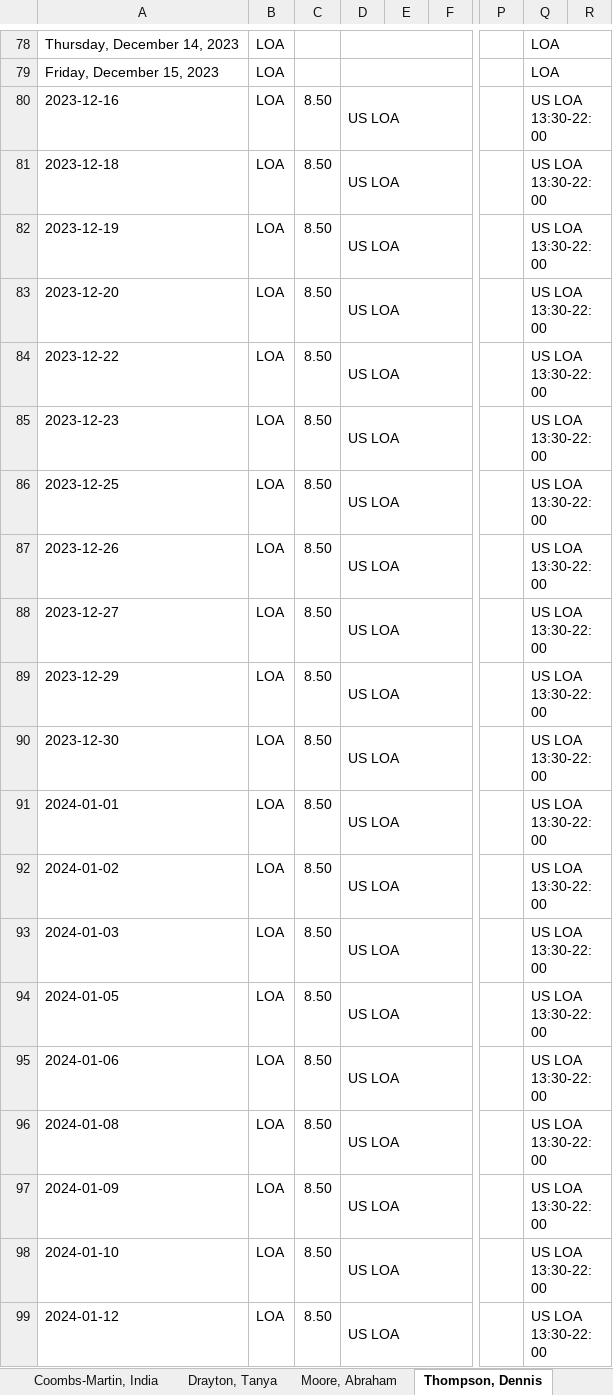
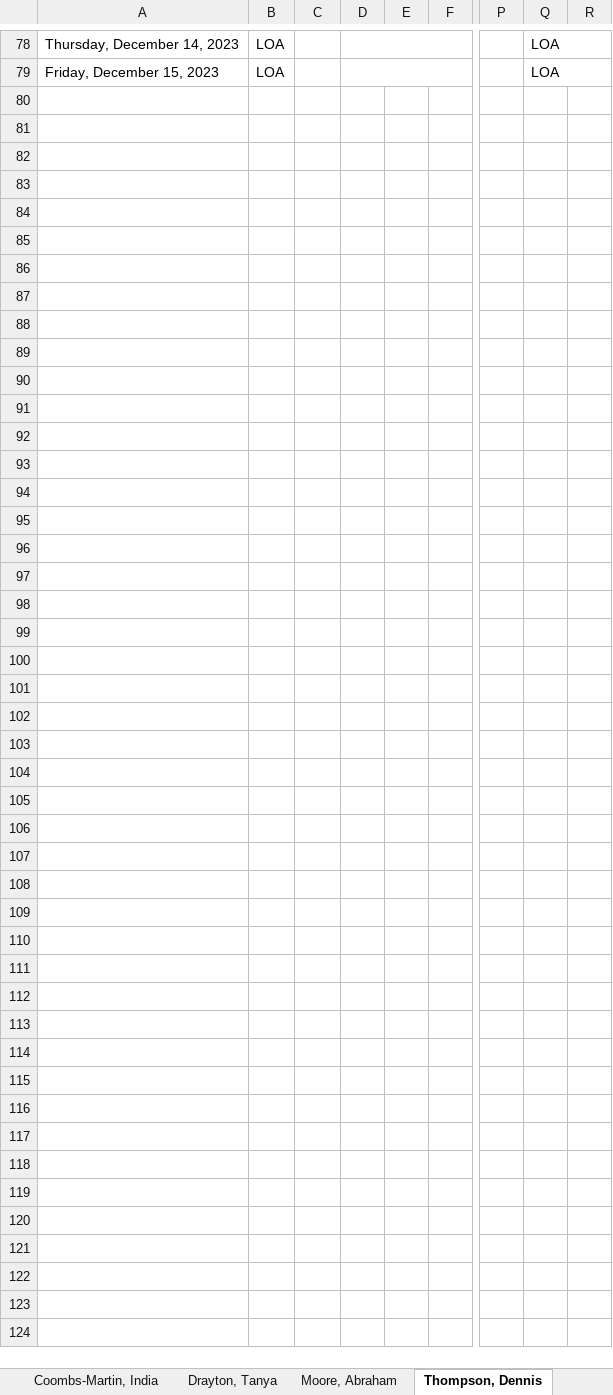
Before and after one commit to TimiMalomo/AttendanceTracker, an Excel workbook: AttendanceTracker.xlsx, sheet Thompson, Dennis, drawn as a sheet; only a part is shown, gaps mark what is left out; values as stored, in another font and other column widths than the file's, no cell formats; conditional formats not drawn; removed rows and columns are numbered as before the commit, all else as after; rows hold the shown columns only; the diff covers the shown part only; the diff names each change by its address in the sheet, - before the commit and + after, or states it on an @@ line.

```diff
--- a/AttendanceTracker.xlsx (sheet Thompson, Dennis)
+++ b/AttendanceTracker.xlsx (sheet Thompson, Dennis)
-row 80: 2023-12-16 | LOA | 8.50 | US LOA |  |  |  | US LOA 13:30-22:00
-row 81: 2023-12-18 | LOA | 8.50 | US LOA |  |  |  | US LOA 13:30-22:00
-row 82: 2023-12-19 | LOA | 8.50 | US LOA |  |  |  | US LOA 13:30-22:00
-row 83: 2023-12-20 | LOA | 8.50 | US LOA |  |  |  | US LOA 13:30-22:00
-row 84: 2023-12-22 | LOA | 8.50 | US LOA |  |  |  | US LOA 13:30-22:00
-row 85: 2023-12-23 | LOA | 8.50 | US LOA |  |  |  | US LOA 13:30-22:00
-row 86: 2023-12-25 | LOA | 8.50 | US LOA |  |  |  | US LOA 13:30-22:00
-row 87: 2023-12-26 | LOA | 8.50 | US LOA |  |  |  | US LOA 13:30-22:00
-row 88: 2023-12-27 | LOA | 8.50 | US LOA |  |  |  | US LOA 13:30-22:00
-row 89: 2023-12-29 | LOA | 8.50 | US LOA |  |  |  | US LOA 13:30-22:00
-row 90: 2023-12-30 | LOA | 8.50 | US LOA |  |  |  | US LOA 13:30-22:00
-row 91: 2024-01-01 | LOA | 8.50 | US LOA |  |  |  | US LOA 13:30-22:00
-row 92: 2024-01-02 | LOA | 8.50 | US LOA |  |  |  | US LOA 13:30-22:00
-row 93: 2024-01-03 | LOA | 8.50 | US LOA |  |  |  | US LOA 13:30-22:00
-row 94: 2024-01-05 | LOA | 8.50 | US LOA |  |  |  | US LOA 13:30-22:00
-row 95: 2024-01-06 | LOA | 8.50 | US LOA |  |  |  | US LOA 13:30-22:00
-row 96: 2024-01-08 | LOA | 8.50 | US LOA |  |  |  | US LOA 13:30-22:00
-row 97: 2024-01-09 | LOA | 8.50 | US LOA |  |  |  | US LOA 13:30-22:00
-row 98: 2024-01-10 | LOA | 8.50 | US LOA |  |  |  | US LOA 13:30-22:00
-row 99: 2024-01-12 | LOA | 8.50 | US LOA |  |  |  | US LOA 13:30-22:00
```
Also changed, not shown: 12 added rows and 91 removed rows elsewhere in this sheet, sheet Weaver, Erica, sheet Pisieczko, Bettina, sheet Puller, Paige, sheet Drayton, Tanya, sheet Coombs-Martin, India, sheet Ebaugh-Jennings, Teresa, 4 more sheets, other sheet tabs, cell formats, formulas that keep their value.
